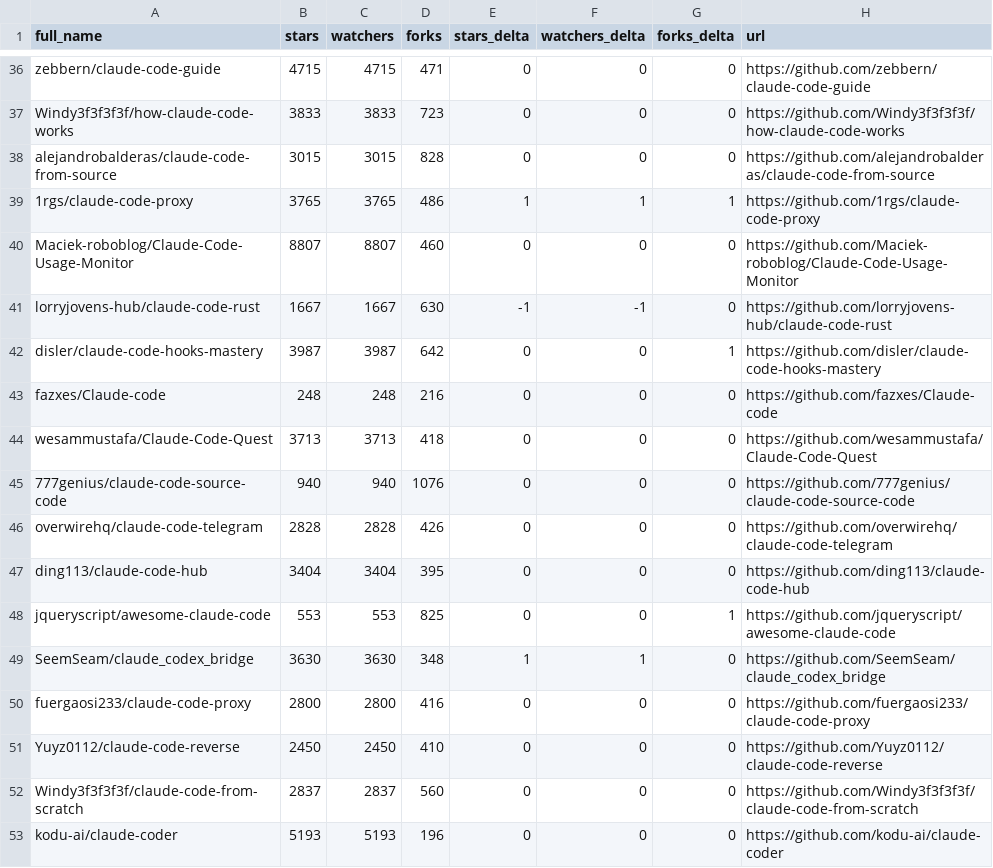
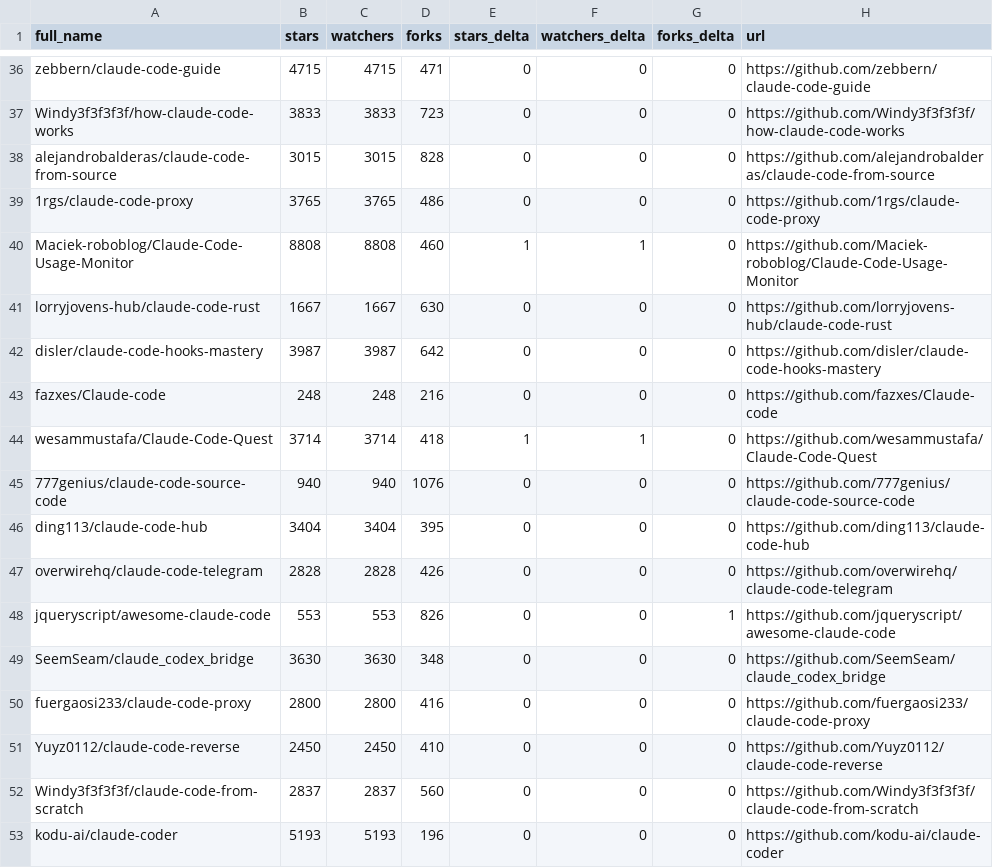
Before and after one commit to bryansayler/awesome-claude-code, a CSV file: data/repo-ticker.csv, drawn as a sheet; only a part is shown, gaps mark what is left out; the diff covers the shown part only.

```diff
--- a/data/repo-ticker.csv
+++ b/data/repo-ticker.csv
@@ -38,13 +38,13 @@ Windy3f3f3f3f/how-claude-code-works,3833,3833,723,0,0,0,https://github.com/Windy
 alejandrobalderas/claude-code-from-source,3015,3015,828,0,0,0,https://github.com/alejandrobalderas/claude-code-from-source
-1rgs/claude-code-proxy,3765,3765,486,1,1,1,https://github.com/1rgs/claude-code-proxy
-Maciek-roboblog/Claude-Code-Usage-Monitor,8807,8807,460,0,0,0,https://github.com/Maciek-roboblog/Claude-Code-Usage-Monitor
-lorryjovens-hub/claude-code-rust,1667,1667,630,-1,-1,0,https://github.com/lorryjovens-hub/claude-code-rust
-disler/claude-code-hooks-mastery,3987,3987,642,0,0,1,https://github.com/disler/claude-code-hooks-mastery
+1rgs/claude-code-proxy,3765,3765,486,0,0,0,https://github.com/1rgs/claude-code-proxy
+Maciek-roboblog/Claude-Code-Usage-Monitor,8808,8808,460,1,1,0,https://github.com/Maciek-roboblog/Claude-Code-Usage-Monitor
+lorryjovens-hub/claude-code-rust,1667,1667,630,0,0,0,https://github.com/lorryjovens-hub/claude-code-rust
+disler/claude-code-hooks-mastery,3987,3987,642,0,0,0,https://github.com/disler/claude-code-hooks-mastery
 fazxes/Claude-code,248,248,216,0,0,0,https://github.com/fazxes/Claude-code
-wesammustafa/Claude-Code-Quest,3713,3713,418,0,0,0,https://github.com/wesammustafa/Claude-Code-Quest
+wesammustafa/Claude-Code-Quest,3714,3714,418,1,1,0,https://github.com/wesammustafa/Claude-Code-Quest
 777genius/claude-code-source-code,940,940,1076,0,0,0,https://github.com/777genius/claude-code-source-code
+ding113/claude-code-hub,3404,3404,395,0,0,0,https://github.com/ding113/claude-code-hub
 overwirehq/claude-code-telegram,2828,2828,426,0,0,0,https://github.com/overwirehq/claude-code-telegram
-ding113/claude-code-hub,3404,3404,395,0,0,0,https://github.com/ding113/claude-code-hub
-jqueryscript/awesome-claude-code,553,553,825,0,0,1,https://github.com/jqueryscript/awesome-claude-code
-SeemSeam/claude_codex_bridge,3630,3630,348,1,1,0,https://github.com/SeemSeam/claude_codex_bridge
+jqueryscript/awesome-claude-code,553,553,826,0,0,1,https://github.com/jqueryscript/awesome-claude-code
+SeemSeam/claude_codex_bridge,3630,3630,348,0,0,0,https://github.com/SeemSeam/claude_codex_bridge
 fuergaosi233/claude-code-proxy,2800,2800,416,0,0,0,https://github.com/fuergaosi233/claude-code-proxy
```
Also changed, not shown: 2 added rows, 2 removed rows, 1 moved row and 119 edited cells elsewhere in this file, 2 other files.
